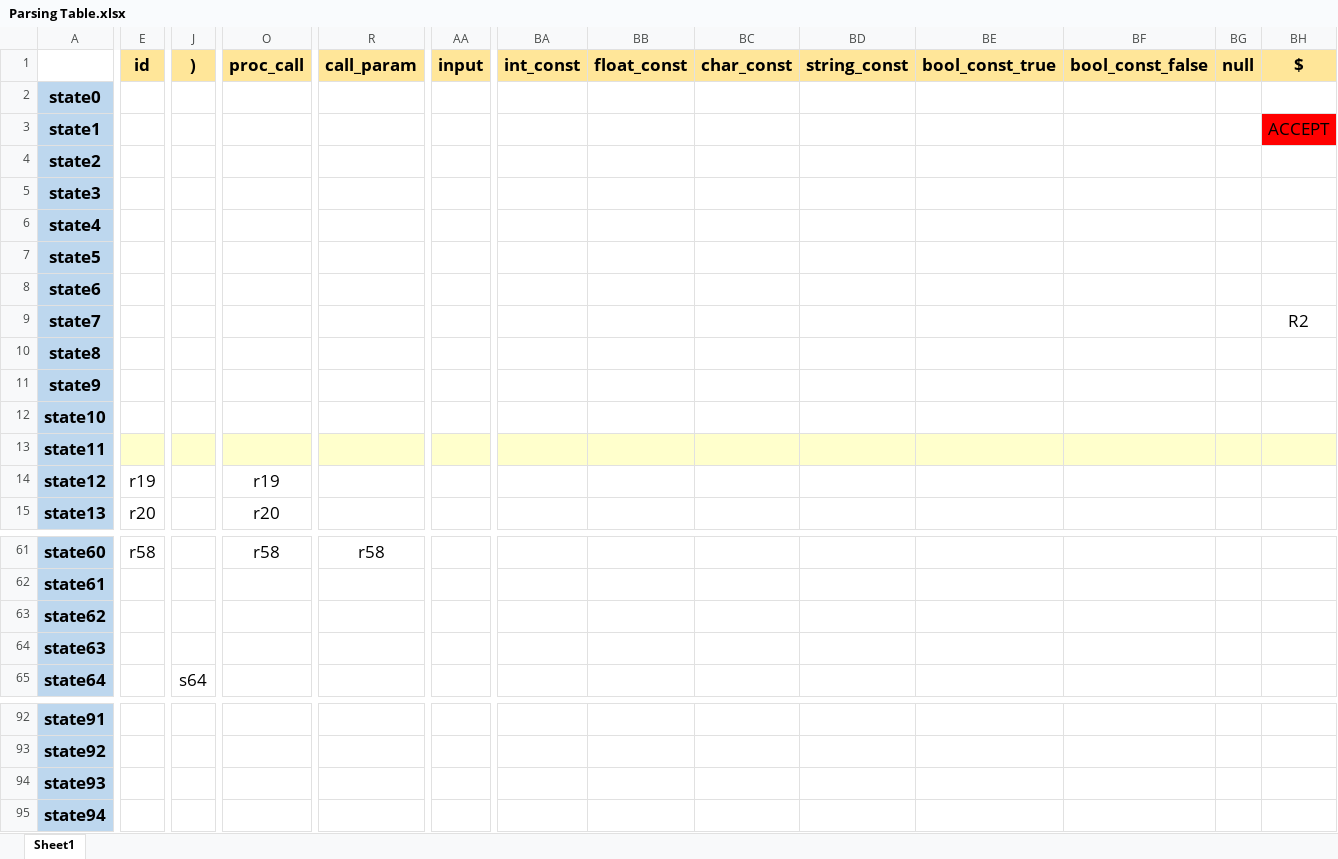
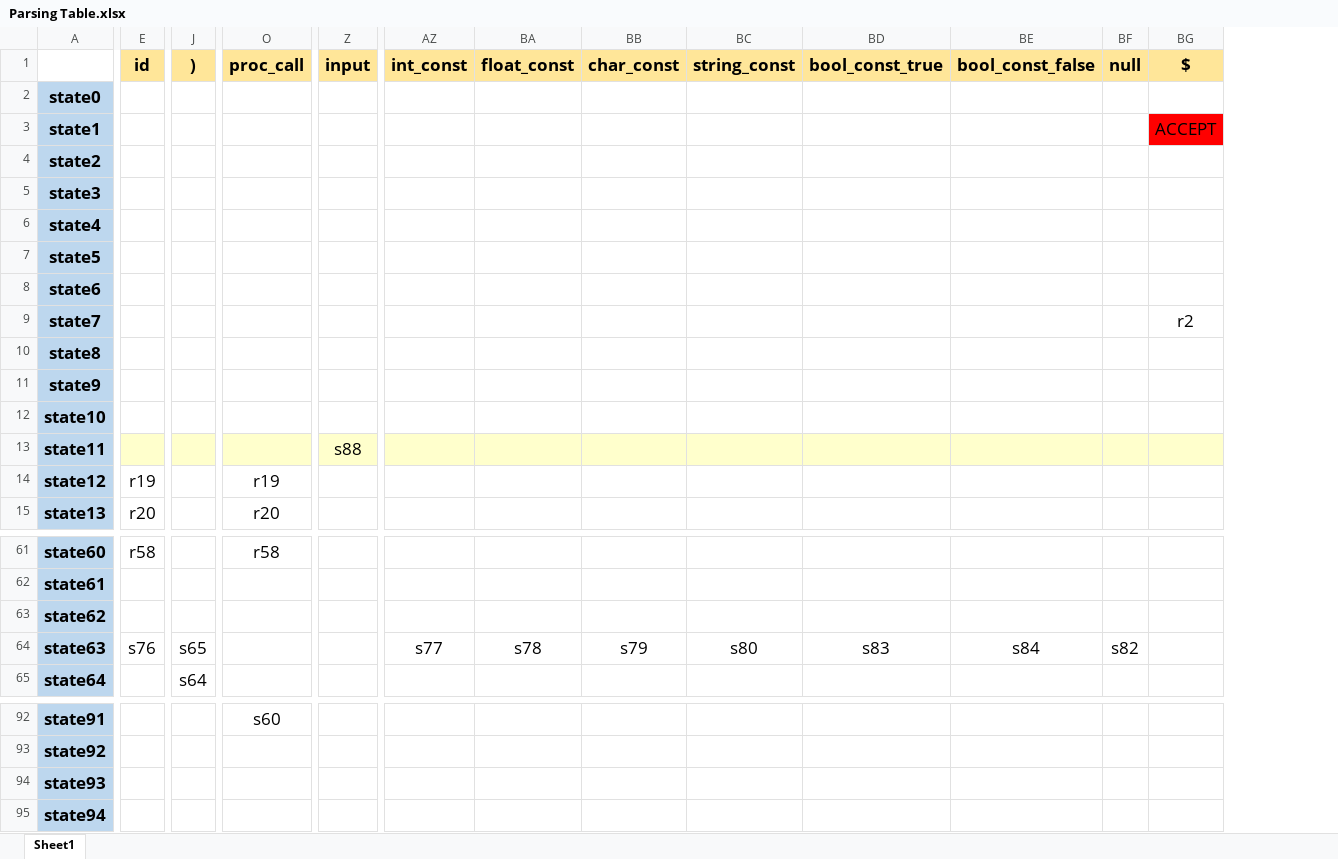
Before and after one commit to rjarioja-zz/TweetSpeak, an Excel workbook: src/tweetspeak/resources/Parsing Table.xlsx, sheet Sheet1, drawn as a sheet; only a part is shown, gaps mark what is left out; values as stored, in another font and other column widths than the file's, no borders; removed rows and columns are numbered as before the commit, all else as after; the diff covers the shown part only; the diff names each change by its address in the sheet, - before the commit and + after, or states it on an @@ line.

```diff
--- a/src/tweetspeak/resources/Parsing Table.xlsx (sheet Sheet1)
+++ b/src/tweetspeak/resources/Parsing Table.xlsx (sheet Sheet1)
-column R (call_param), row 61: r58
-BG9 ($): R2
+BG9 ($): r2
-Z13 (input): (empty)
+Z13 (input): s88
-E64 (id): (empty)
+E64 (id): s76
-J64 ()): (empty)
+J64 ()): s65
-AZ64 (int_const): (empty)
+AZ64 (int_const): s77
-BA64 (float_const): (empty)
+BA64 (float_const): s78
-BB64 (char_const): (empty)
+BB64 (char_const): s79
-BC64 (string_const): (empty)
+BC64 (string_const): s80
-BD64 (bool_const_true): (empty)
+BD64 (bool_const_true): s83
-BE64 (bool_const_false): (empty)
+BE64 (bool_const_false): s84
-BF64 (null): (empty)
+BF64 (null): s82
-O92 (proc_call): (empty)
+O92 (proc_call): s60
```
Also changed, not shown: 1 added row, 1 removed row and 31 edited cells elsewhere in this sheet, 19 other files.
